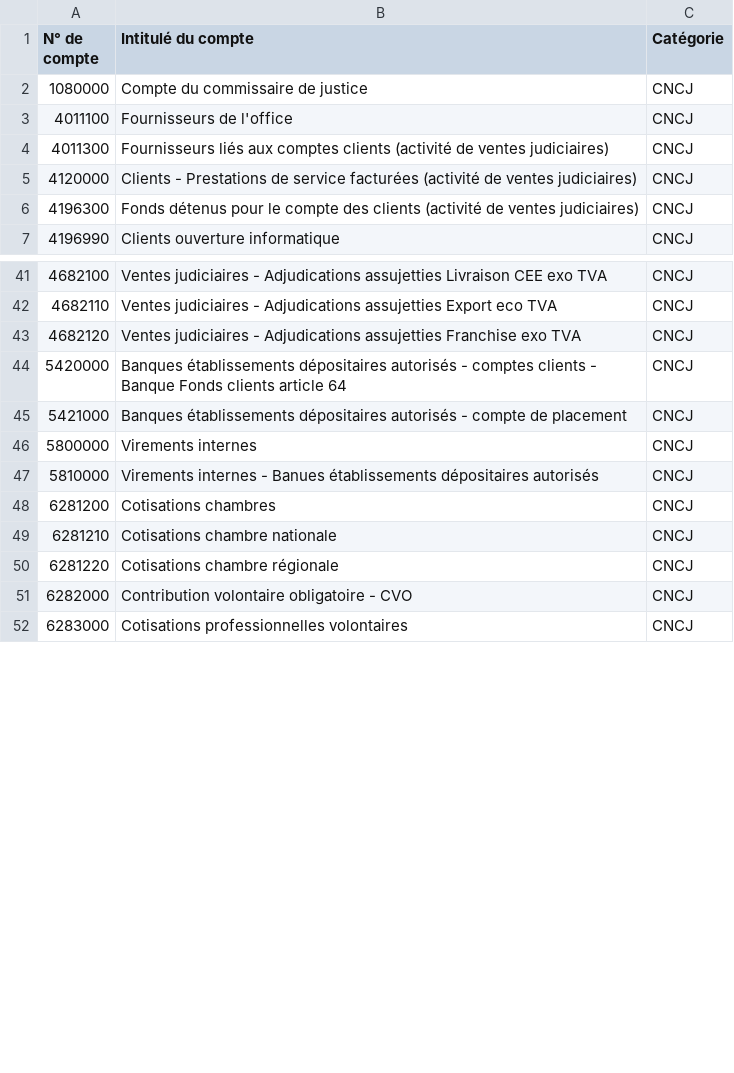
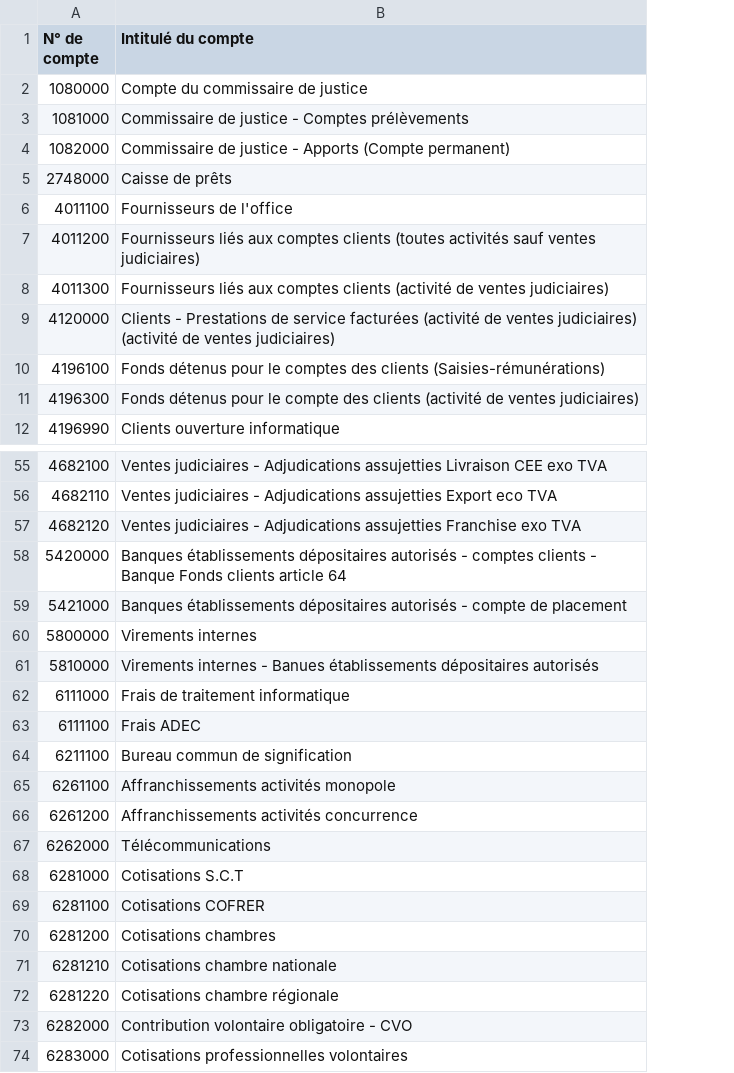
Before and after one commit to CodeCraftingDevelopment/CodeCraftingDevelopment-tools-CNCJ-compatibility, a CSV file: prod-data/Comptes_CNCJ.csv, drawn as a sheet; only a part is shown, gaps mark what is left out; removed rows and columns are numbered as before the commit, all else as after; the diff covers the shown part only; the diff names each change by its address in the sheet, - before the commit and + after, or states it on an @@ line.

```diff
--- a/prod-data/Comptes_CNCJ.csv
+++ b/prod-data/Comptes_CNCJ.csv
-column C (Catégorie), rows 2-7: all CNCJ; rows 41-52: all CNCJ
+row 3: 1081000 | Commissaire de justice - Comptes prélèvements
+row 4: 1082000 | Commissaire de justice - Apports (Compte permanent)
+row 5: 2748000 | Caisse de prêts
+row 7: 4011200 | Fournisseurs liés aux comptes clients (toutes activités sauf ventes judiciaires)
-B9 (Intitulé du compte): …ventes judiciaires)
+B9 (Intitulé du compte): …ventes judiciaires) (activité de ventes judiciaires)
+row 10: 4196100 | Fonds détenus pour le comptes des clients (Saisies-rémunérations)
+row 62: 6111000 | Frais de traitement informatique
+row 63: 6111100 | Frais ADEC
+row 64: 6211100 | Bureau commun de signification
+row 65: 6261100 | Affranchissements activités monopole
+row 66: 6261200 | Affranchissements activités concurrence
+row 67: 6262000 | Télécommunications
+row 68: 6281000 | Cotisations S.C.T
+row 69: 6281100 | Cotisations COFRER
```
Also changed, not shown: 62 added rows and 1 edited cell elsewhere in this file, 17 other files.
